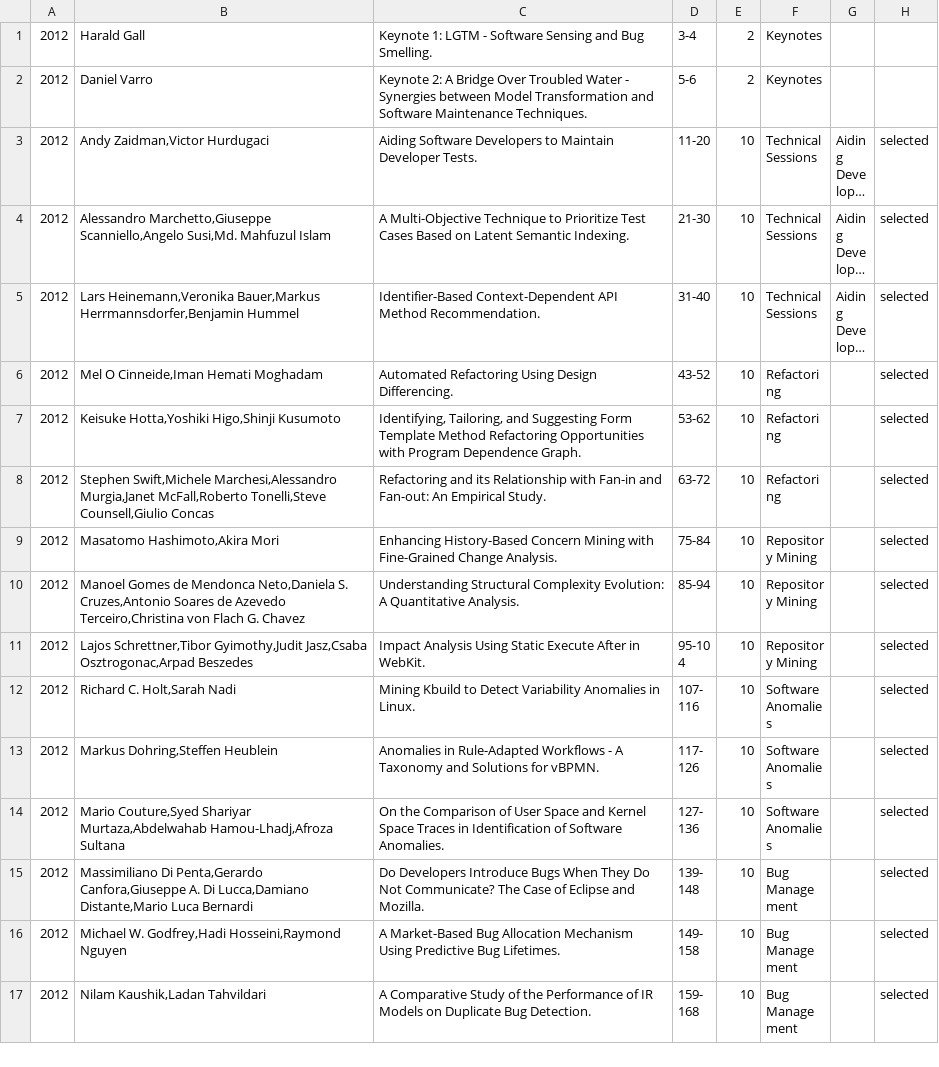
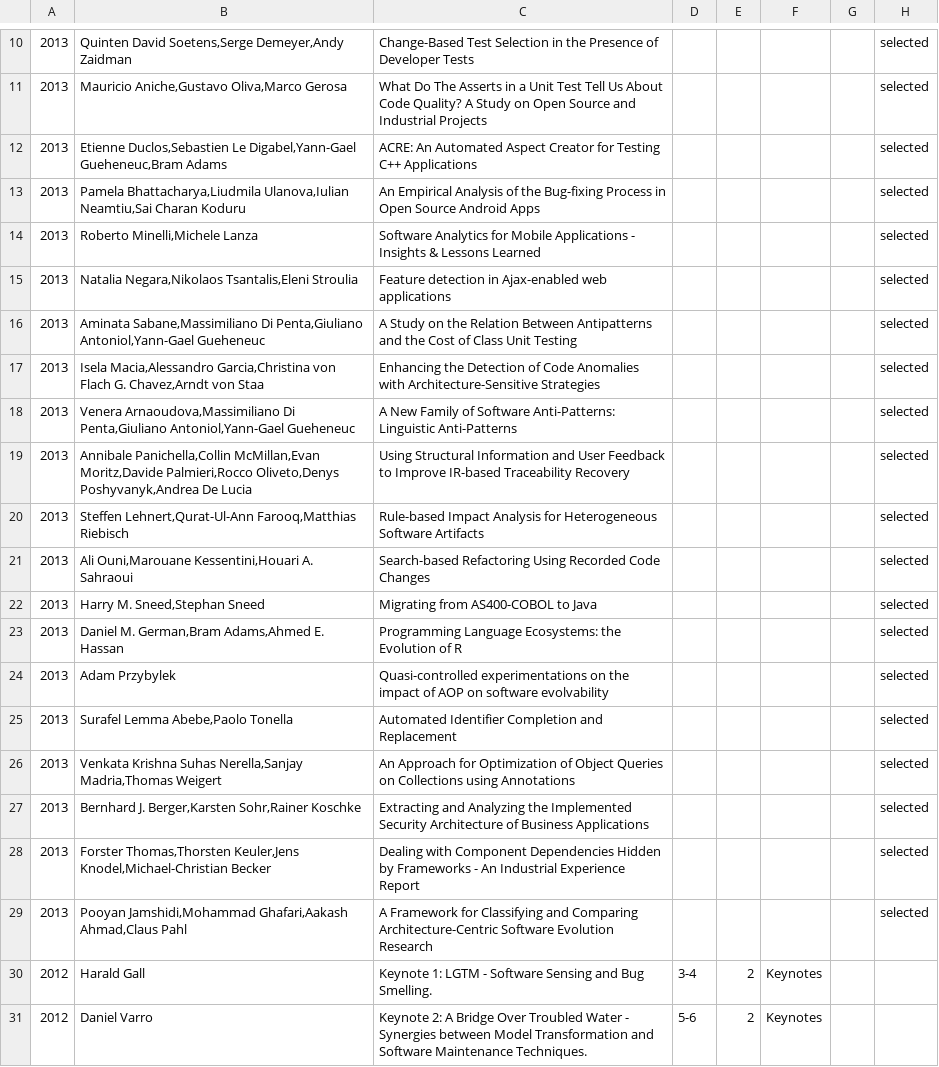
Before and after one commit to tue-mdse/conferenceMetrics, a CSV file: data/normalised-papers/csmr.csv, drawn as a sheet; only a part is shown, gaps mark what is left out; the shorter side is filled out with more unchanged rows; long unchanged cells end in …; the diff covers the shown part only; the diff names each change by its address in the sheet, - before the commit and + after, or states it on an @@ line.

```diff
--- a/data/normalised-papers/csmr.csv
+++ b/data/normalised-papers/csmr.csv
+row 10: 2013 | Quinten David Soetens,Serge Demeyer,Andy Zaidman | Change-Based Test Selection in the Presence of Developer Tests |  |  |  |  | selected
+row 11: 2013 | Mauricio Aniche,Gustavo Oliva,Marco Gerosa | What Do The Asserts in a Unit Test Tell Us About Code Quality? A Study on Open Source and Industrial Projects |  |  |  |  | selected
+row 12: 2013 | Etienne Duclos,Sebastien Le Digabel,Yann-Gael Gueheneuc,Bram Adams | ACRE: An Automated Aspect Creator for Testing C++ Applications |  |  |  |  | selected
+row 13: 2013 | Pamela Bhattacharya,Liudmila Ulanova,Iulian Neamtiu,Sai Charan Koduru | An Empirical Analysis of the Bug-fixing Process in Open Source Android Apps |  |  |  |  | selected
+row 14: 2013 | Roberto Minelli,Michele Lanza | Software Analytics for Mobile Applications - Insights & Lessons Learned |  |  |  |  | selected
+row 15: 2013 | Natalia Negara,Nikolaos Tsantalis,Eleni Stroulia | Feature detection in Ajax-enabled web applications |  |  |  |  | selected
+row 16: 2013 | Aminata Sabane,Massimiliano Di Penta,Giuliano Antoniol,Yann-Gael Gueheneuc | A Study on the Relation Between Antipatterns and the Cost of Class Unit Testing |  |  |  |  | selected
+row 17: 2013 | Isela Macia,Alessandro Garcia,Christina von Flach G. Chavez,Arndt von Staa | Enhancing the Detection of Code Anomalies with Architecture-Sensitive Strategies |  |  |  |  | selected
+row 18: 2013 | Venera Arnaoudova,Massimiliano Di Penta,Giuliano Antoniol,Yann-Gael Gueheneuc | A New Family of Software Anti-Patterns: Linguistic Anti-Patterns |  |  |  |  | selected
+row 19: 2013 | Annibale Panichella,Collin McMillan,Evan Moritz,Davide Palmieri,Rocco Oliveto,Denys Poshyvanyk,Andrea De Lucia | Using Structural Information and User Feedback to Improve IR-based Traceability Recovery |  |  |  |  | selected
+row 20: 2013 | Steffen Lehnert,Qurat-Ul-Ann Farooq,Matthias Riebisch | Rule-based Impact Analysis for Heterogeneous Software Artifacts |  |  |  |  | selected
+row 21: 2013 | Ali Ouni,Marouane Kessentini,Houari A. Sahraoui | Search-based Refactoring Using Recorded Code Changes |  |  |  |  | selected
+row 22: 2013 | Harry M. Sneed,Stephan Sneed | Migrating from AS400-COBOL to Java |  |  |  |  | selected
+row 23: 2013 | Daniel M. German,Bram Adams,Ahmed E. Hassan | Programming Language Ecosystems: the Evolution of R |  |  |  |  | selected
+row 24: 2013 | Adam Przybylek | Quasi-controlled experimentations on the impact of AOP on software evolvability |  |  |  |  | selected
+row 25: 2013 | Surafel Lemma Abebe,Paolo Tonella | Automated Identifier Completion and Replacement |  |  |  |  | selected
+row 26: 2013 | Venkata Krishna Suhas Nerella,Sanjay Madria,Thomas Weigert | An Approach for Optimization of Object Queries on Collections using Annotations |  |  |  |  | selected
+row 27: 2013 | Bernhard J. Berger,Karsten Sohr,Rainer Koschke | Extracting and Analyzing the Implemented Security Architecture of Business Applications |  |  |  |  | selected
+row 28: 2013 | Forster Thomas,Thorsten Keuler,Jens Knodel,Michael-Christian Becker | Dealing with Component Dependencies Hidden by Frameworks - An Industrial Experience Report |  |  |  |  | selected
+row 29: 2013 | Pooyan Jamshidi,Mohammad Ghafari,Aakash Ahmad,Claus Pahl | A Framework for Classifying and Comparing Architecture-Centric Software Evolution Research |  |  |  |  | selected
```
Also changed, not shown: 9 added rows elsewhere in this file, data/normalised-papers/fase.csv, data/normalised-papers/icpc.csv, 29 other files.
